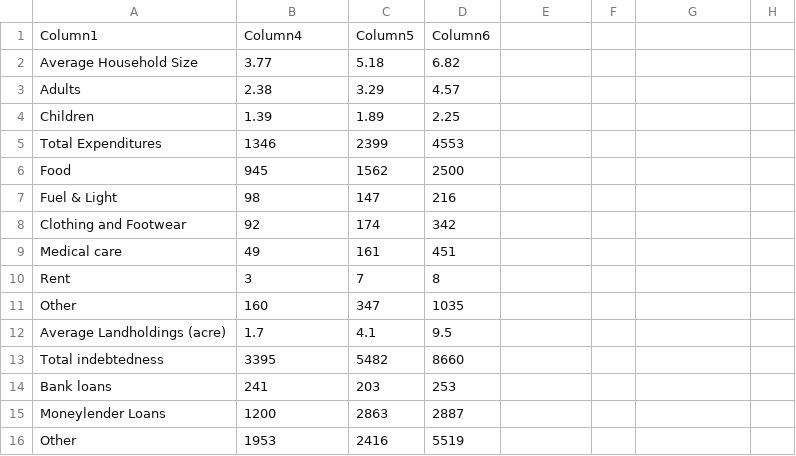
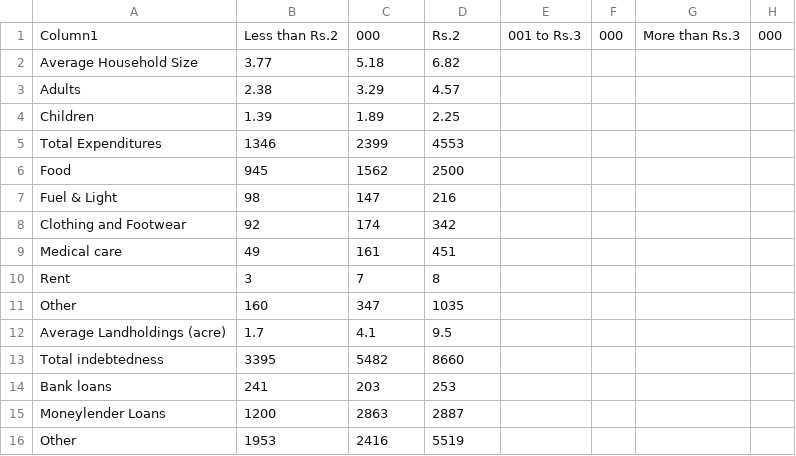
Before and after one commit to aidanohara1/616_FALL_22_FINAL, a CSV file: householdCharecteristics.csv, drawn as a sheet.

Commit message:
Update householdCharecteristics.csv

```diff
--- a/householdCharecteristics.csv
+++ b/householdCharecteristics.csv
@@ -1,2 +1,2 @@
-Column1,Column4,Column5,Column6
+Column1,Less than Rs.2,000,Rs.2,001 to Rs.3,000,More than Rs.3,000
 Average Household Size,3.77,5.18,6.82
```
